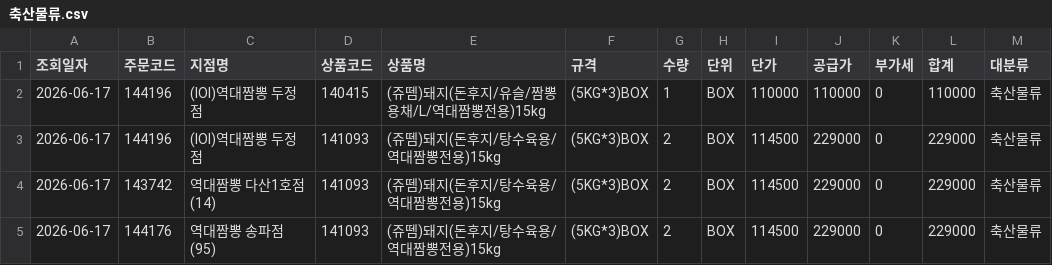
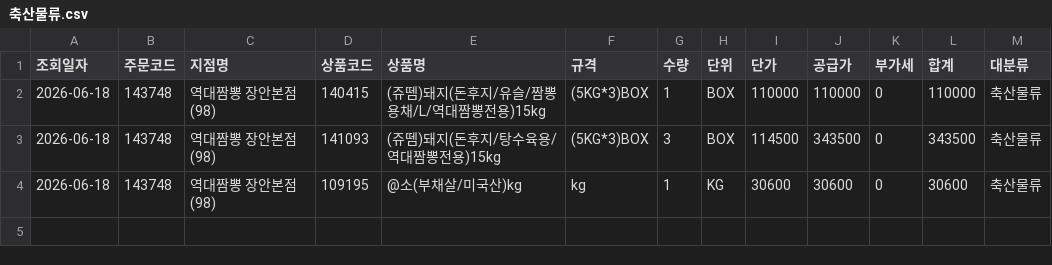
Before and after one commit to dampd21/Sajodaerim, a CSV file: output/by_category/축산물류.csv, drawn as a sheet.

```diff
--- a/output/by_category/축산물류.csv
+++ b/output/by_category/축산물류.csv
@@ -1,5 +1,4 @@
 조회일자,주문코드,지점명,상품코드,상품명,규격,수량,단위,단가,공급가,부가세,합계,대분류
-2026-06-17,144196,(IOI)역대짬뽕 두정점,140415,(쥬뗌)돼지(돈후지/유슬/짬뽕용채/L/역대짬뽕전용)15kg,(5KG*3)BOX,1,BOX,110000,110000,0,110000,축산물류
-2026-06-17,144196,(IOI)역대짬뽕 두정점,141093,(쥬뗌)돼지(돈후지/탕수육용/역대짬뽕전용)15kg,(5KG*3)BOX,2,BOX,114500,229000,0,229000,축산물류
-2026-06-17,143742,역대짬뽕 다산1호점(14),141093,(쥬뗌)돼지(돈후지/탕수육용/역대짬뽕전용)15kg,(5KG*3)BOX,2,BOX,114500,229000,0,229000,축산물류
-2026-06-17,144176,역대짬뽕 송파점(95),141093,(쥬뗌)돼지(돈후지/탕수육용/역대짬뽕전용)15kg,(5KG*3)BOX,2,BOX,114500,229000,0,229000,축산물류
+2026-06-18,143748,역대짬뽕 장안본점(98),140415,(쥬뗌)돼지(돈후지/유슬/짬뽕용채/L/역대짬뽕전용)15kg,(5KG*3)BOX,1,BOX,110000,110000,0,110000,축산물류
+2026-06-18,143748,역대짬뽕 장안본점(98),141093,(쥬뗌)돼지(돈후지/탕수육용/역대짬뽕전용)15kg,(5KG*3)BOX,3,BOX,114500,343500,0,343500,축산물류
+2026-06-18,143748,역대짬뽕 장안본점(98),109195,@소(부채살/미국산)kg,kg,1,KG,30600,30600,0,30600,축산물류
```
Also changed, not shown: output/by_category/농산물류.csv, output/by_category/수산물류.csv, 7 other files.
